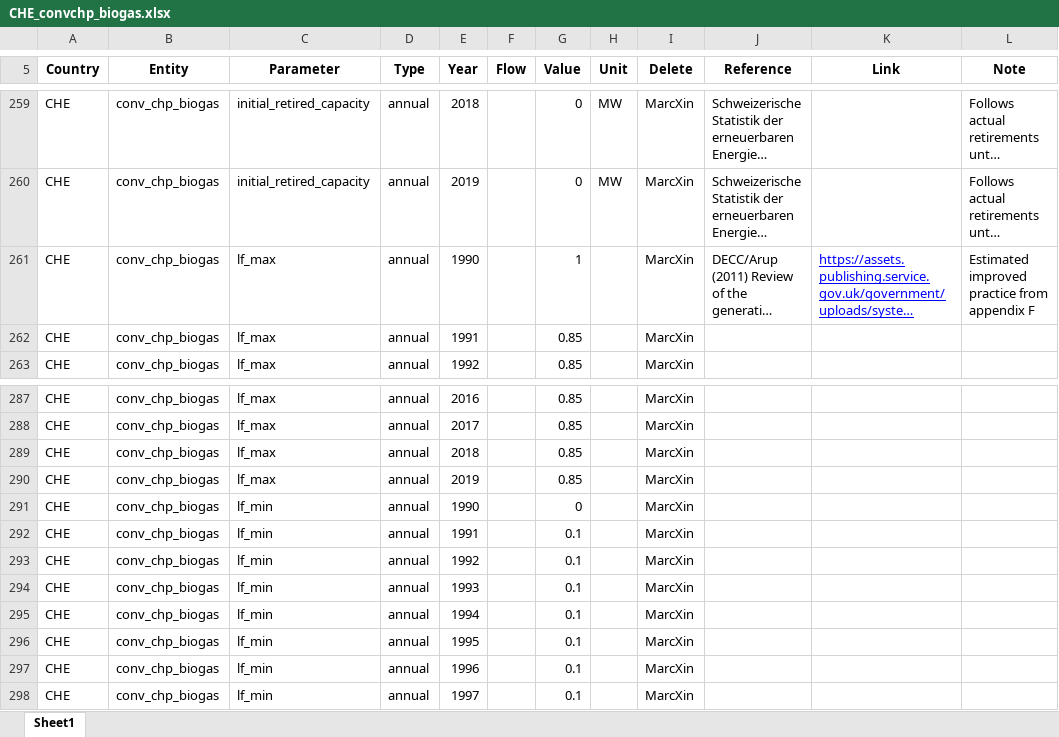
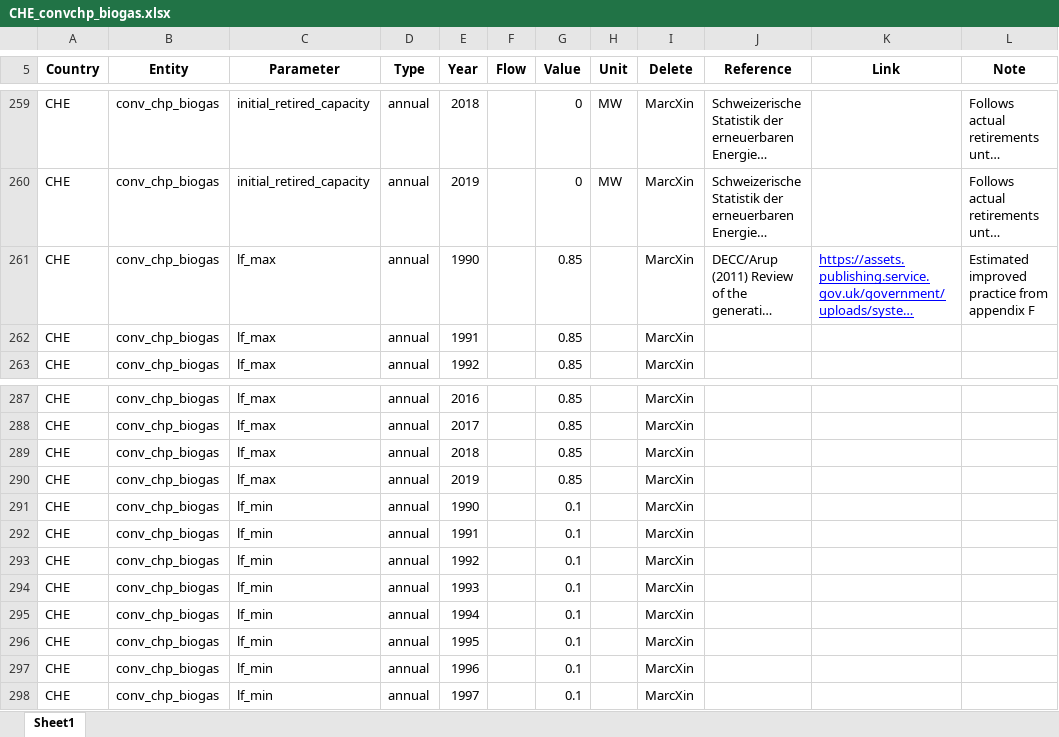
Before and after one commit to irm-codebase/RESTORE, an Excel workbook: data/zenodo/conversion/chp/CHE_convchp_biogas.xlsx, sheet Sheet1, drawn as a sheet; only a part is shown, gaps mark what is left out; long unchanged cells end in …; values as stored, in another font and other column widths than the file's, no borders; the diff names each change by its address in the sheet, - before the commit and + after, or states it on an @@ line.

```diff
--- a/data/zenodo/conversion/chp/CHE_convchp_biogas.xlsx (sheet Sheet1)
+++ b/data/zenodo/conversion/chp/CHE_convchp_biogas.xlsx (sheet Sheet1)
-G261 (Value): 1
+G261 (Value): 0.85
-G291 (Value): 0
+G291 (Value): 0.1
```
Also changed, not shown: data/cnf_files/test.xlsx, data/zenodo/conversion/chp/CHE_convchp_fueloil.xlsx, 19 other files.
